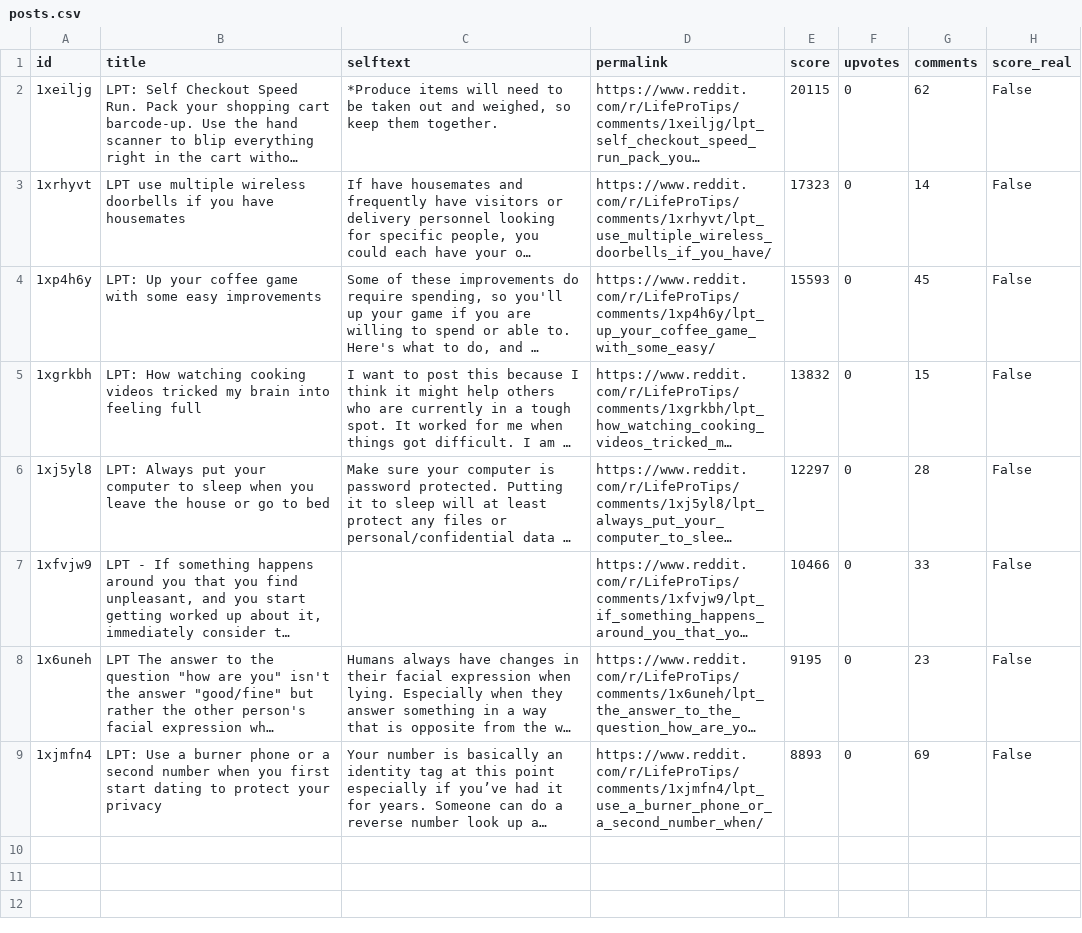
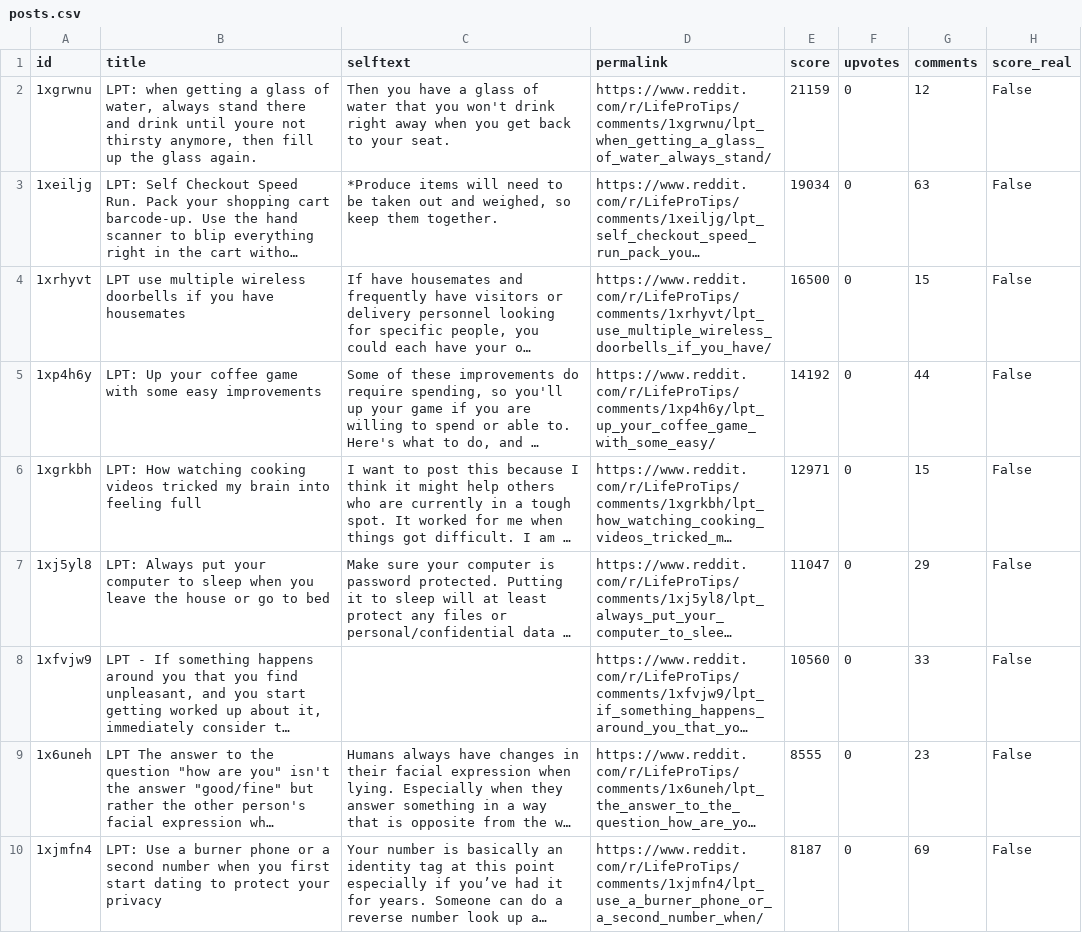
Before and after one commit to jalalchowdhury1/reddit-scraper, a CSV file: data/r_LifeProTips/posts.csv, drawn as a sheet; long unchanged cells end in …; addresses are those after the commit; the diff names each change by its address in the sheet, - before the commit and + after, or states it on an @@ line.

```diff
--- a/data/r_LifeProTips/posts.csv
+++ b/data/r_LifeProTips/posts.csv
+row 2: 1xgrwnu | LPT: when getting a glass of water, always stand there and drink until youre not thirsty anymore, then fill up the glass again. | Then you have a glass of water that you won't drink right away when you get back to your seat. | https://www.reddit.com/r/LifeProTips/comments/1xgrwnu/lpt_when_getting_a_glass_of_water_always_stand/ | 21159 | 0 | 12 | False
-E3 (score): 20115
+E3 (score): 19034
-G3 (comments): 62
+G3 (comments): 63
-E4 (score): 17323
+E4 (score): 16500
-G4 (comments): 14
+G4 (comments): 15
-E5 (score): 15593
+E5 (score): 14192
-G5 (comments): 45
+G5 (comments): 44
-E6 (score): 13832
+E6 (score): 12971
-E7 (score): 12297
+E7 (score): 11047
-G7 (comments): 28
+G7 (comments): 29
-E8 (score): 10466
+E8 (score): 10560
-E9 (score): 9195
+E9 (score): 8555
-E10 (score): 8893
+E10 (score): 8187
```
Also changed, not shown: data/r_PersonalFinance/posts.csv, data/r_Productivity/posts.csv, 23 other files.
